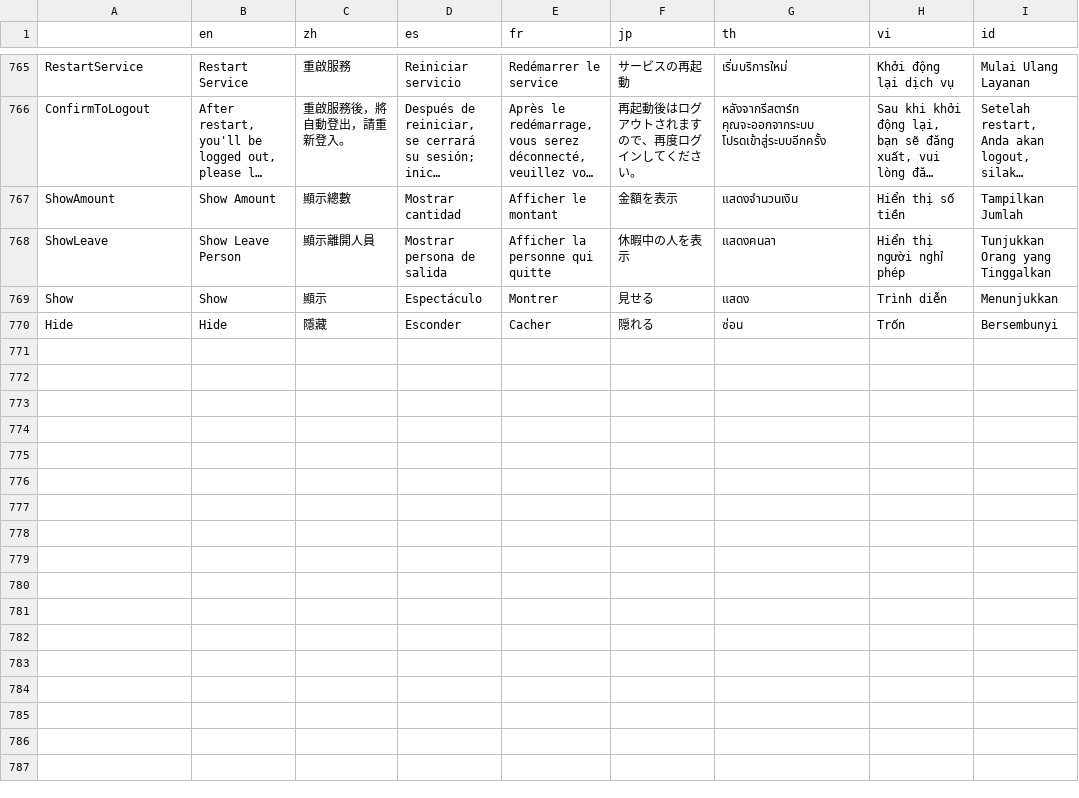
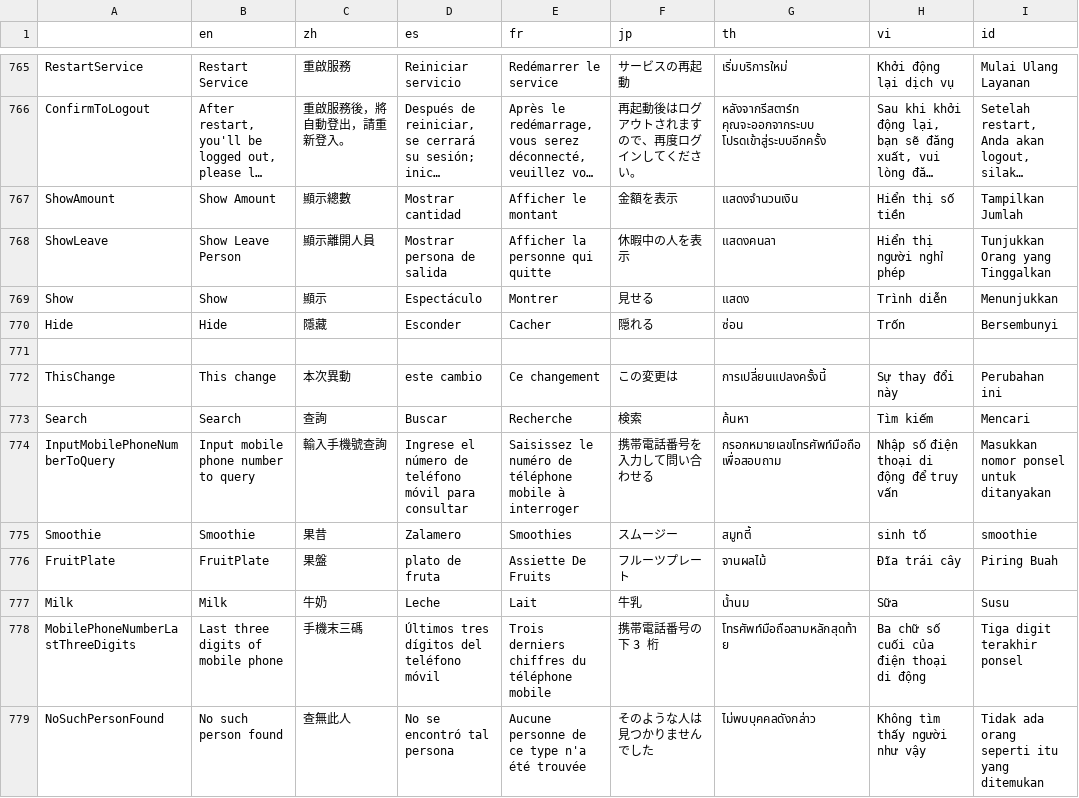
Before and after one commit to e234xp/airafaceWeb-2.0, a CSV file: src/i18n/i18n.csv, drawn as a sheet; only a part is shown, gaps mark what is left out; long unchanged cells end in …; the diff names each change by its address in the sheet, - before the commit and + after, or states it on an @@ line.

Commit message:
- add  multiple person page

```diff
--- a/src/i18n/i18n.csv
+++ b/src/i18n/i18n.csv
+row 771: (empty)
+row 772: ThisChange | This change | 本次異動 | este cambio | Ce changement | この変更は | การเปลี่ยนแปลงครั้งนี้ | Sự thay đổi này | Perubahan ini
+row 773: Search | Search | 查詢 | Buscar | Recherche | 検索 | ค้นหา | Tìm kiếm | Mencari
+row 774: InputMobilePhoneNumberToQuery | Input mobile phone number to query | 輸入手機號查詢 | Ingrese el número de teléfono móvil para consultar | Saisissez le numéro de téléphone mobile à interroger | 携帯電話番号を入力して問い合わせる | กรอกหมายเลขโทรศัพท์มือถือเพื่อสอบถาม | Nhập số điện thoại di động để truy vấn | Masukkan nomor ponsel untuk ditanyakan
+row 775: Smoothie | Smoothie | 果昔 | Zalamero | Smoothies | スムージー | สมูทตี้ | sinh tố | smoothie
+row 776: FruitPlate | FruitPlate | 果盤 | plato de fruta | Assiette De Fruits | フルーツプレート | จานผลไม้ | Đĩa trái cây | Piring Buah
+row 777: Milk | Milk | 牛奶 | Leche | Lait | 牛乳 | น้ำนม | Sữa | Susu
+row 778: MobilePhoneNumberLastThreeDigits | Last three digits of mobile phone | 手機末三碼 | Últimos tres dígitos del teléfono móvil | Trois derniers chiffres du téléphone mobile | 携帯電話番号の下 3 桁 | โทรศัพท์มือถือสามหลักสุดท้าย | Ba chữ số cuối của điện thoại di động | Tiga digit terakhir ponsel
+row 779: NoSuchPersonFound | No such person found | 查無此人 | No se encontró tal persona | Aucune personne de ce type n'a été trouvée | そのような人は見つかりませんでした | ไม่พบบุคคลดังกล่าว | Không tìm thấy người như vậy | Tidak ada orang seperti itu yang ditemukan
```
Also changed, not shown: 10 other files.
